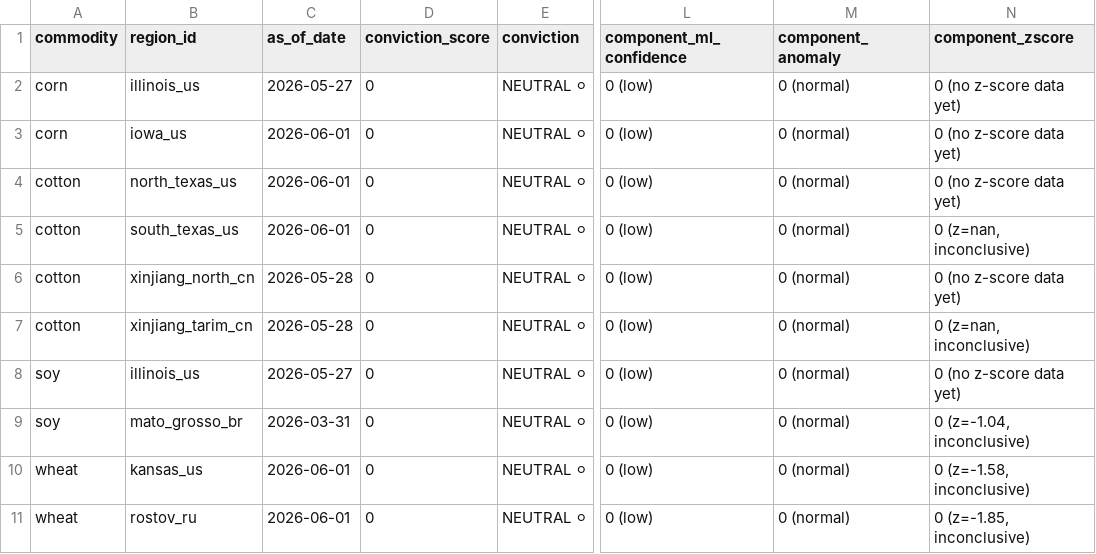
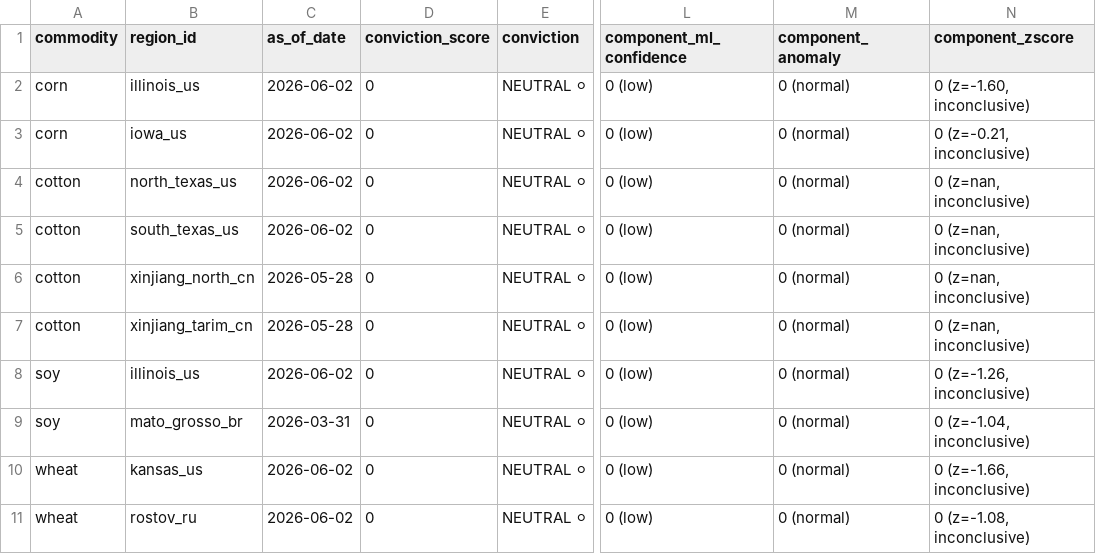
Before and after one commit to rmkenv/quantag, a CSV file: quantagri_live/quantagri_signal_scorecard.csv, drawn as a sheet; only a part is shown, gaps mark what is left out; the diff names each change by its address in the sheet, - before the commit and + after, or states it on an @@ line.

```diff
--- a/quantagri_live/quantagri_signal_scorecard.csv
+++ b/quantagri_live/quantagri_signal_scorecard.csv
-C2 (as_of_date): 2026-05-27
+C2 (as_of_date): 2026-06-02
-N2 (component_zscore): 0 (no z-score data yet)
+N2 (component_zscore): 0 (z=-1.60, inconclusive)
-C3:C5 (as_of_date): 2026-06-01
+C3:C5 (as_of_date): 2026-06-02
-N3 (component_zscore): 0 (no z-score data yet)
+N3 (component_zscore): 0 (z=-0.21, inconclusive)
-N4 (component_zscore): 0 (no z-score data yet)
+N4 (component_zscore): 0 (z=nan, inconclusive)
-N6 (component_zscore): 0 (no z-score data yet)
+N6 (component_zscore): 0 (z=nan, inconclusive)
-C8 (as_of_date): 2026-05-27
+C8 (as_of_date): 2026-06-02
-N8 (component_zscore): 0 (no z-score data yet)
+N8 (component_zscore): 0 (z=-1.26, inconclusive)
-C10:C11 (as_of_date): 2026-06-01
+C10:C11 (as_of_date): 2026-06-02
-N10 (component_zscore): 0 (z=-1.58, inconclusive)
+N10 (component_zscore): 0 (z=-1.66, inconclusive)
-N11 (component_zscore): 0 (z=-1.85, inconclusive)
+N11 (component_zscore): 0 (z=-1.08, inconclusive)
```
Also changed, not shown: quantagri_live/quantagri_live_alerts.csv, quantagri_live/quantagri_live_results.csv.
